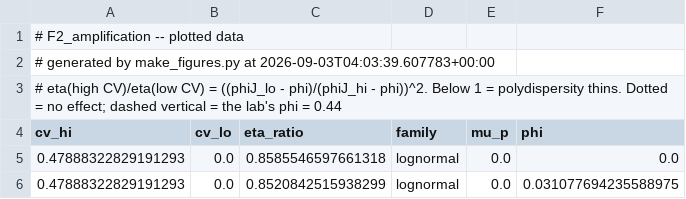
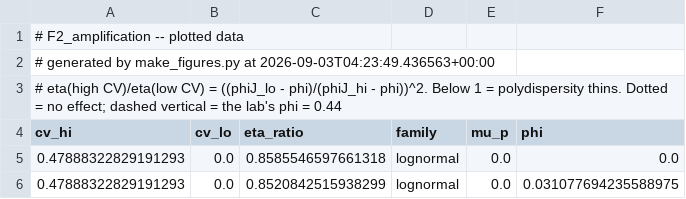
Before and after one commit to cpatb/arxiv-soft-matter-summary, a CSV file: Desktop/Projects/polydisperse_jamming/figures/F2_amplification.csv, drawn as a sheet; only a part is shown.

```diff
--- a/Desktop/Projects/polydisperse_jamming/figures/F2_amplification.csv
+++ b/Desktop/Projects/polydisperse_jamming/figures/F2_amplification.csv
@@ -1,3 +1,3 @@
 # F2_amplification -- plotted data
-# generated by make_figures.py at 2026-09-03T04:03:39.607783+00:00
+# generated by make_figures.py at 2026-09-03T04:23:49.436563+00:00
 # eta(high CV)/eta(low CV) = ((phiJ_lo - phi)/(phiJ_hi - phi))^2. Below 1 = polydispersity thins. Dotted = no effect; dashed vertical = the lab's phi = 0.44
```
Also changed, not shown: Desktop/Projects/polydisperse_jamming/figures/F1_phiJ_vs_cv.csv, Desktop/Projects/polydisperse_jamming/figures/F3_structure_effects.csv, 7 other files.
